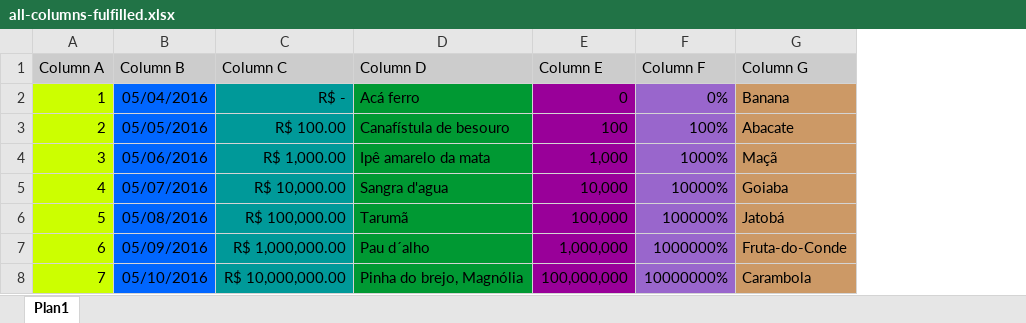
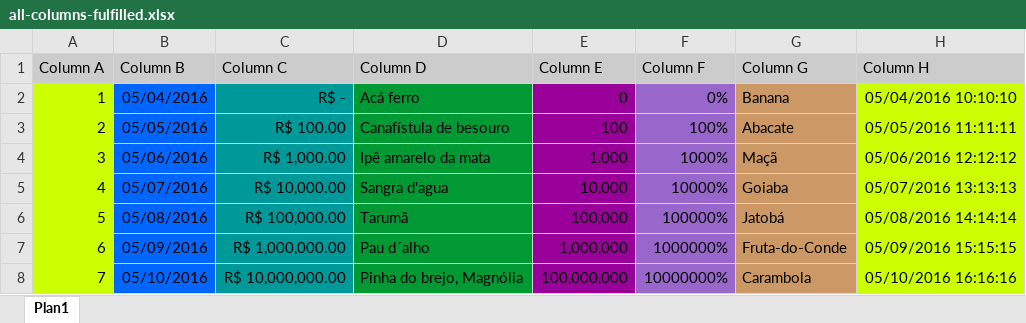
Before and after one commit to robertondc/excel-flow, an Excel workbook: src/main/resources/all-columns-fulfilled.xlsx, sheet Plan1, drawn as a sheet; values as stored, in another font and other column widths than the file's, no borders; the diff names each change by its address in the sheet, - before the commit and + after, or states it on an @@ line.

```diff
--- a/src/main/resources/all-columns-fulfilled.xlsx (sheet Plan1)
+++ b/src/main/resources/all-columns-fulfilled.xlsx (sheet Plan1)
+column H (Column H), rows 2-8: 05/04/2016 10:10:10 | 05/05/2016 11:11:11 | 05/06/2016 12:12:12 | 05/07/2016 13:13:13 | 05/08/2016 14:14:14 | 05/09/2016 15:15:15 | 05/10/2016 16:16:16
```
Also changed, not shown: 3 other files.
